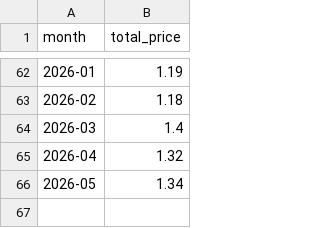
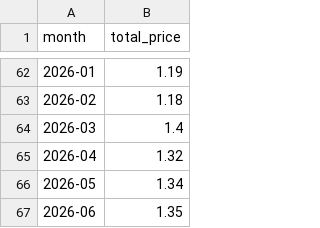
Before and after one commit to evni0812/energyprices, a CSV file: output/monthly_gas_prices.csv, drawn as a sheet; only a part is shown, gaps mark what is left out.

```diff
--- a/output/monthly_gas_prices.csv
+++ b/output/monthly_gas_prices.csv
@@ -66 +66,2 @@ month,total_price
 2026-05,1.34
+2026-06,1.35
```
Also changed, not shown: output/monthly_electricity_prices.csv, 1 other file.
